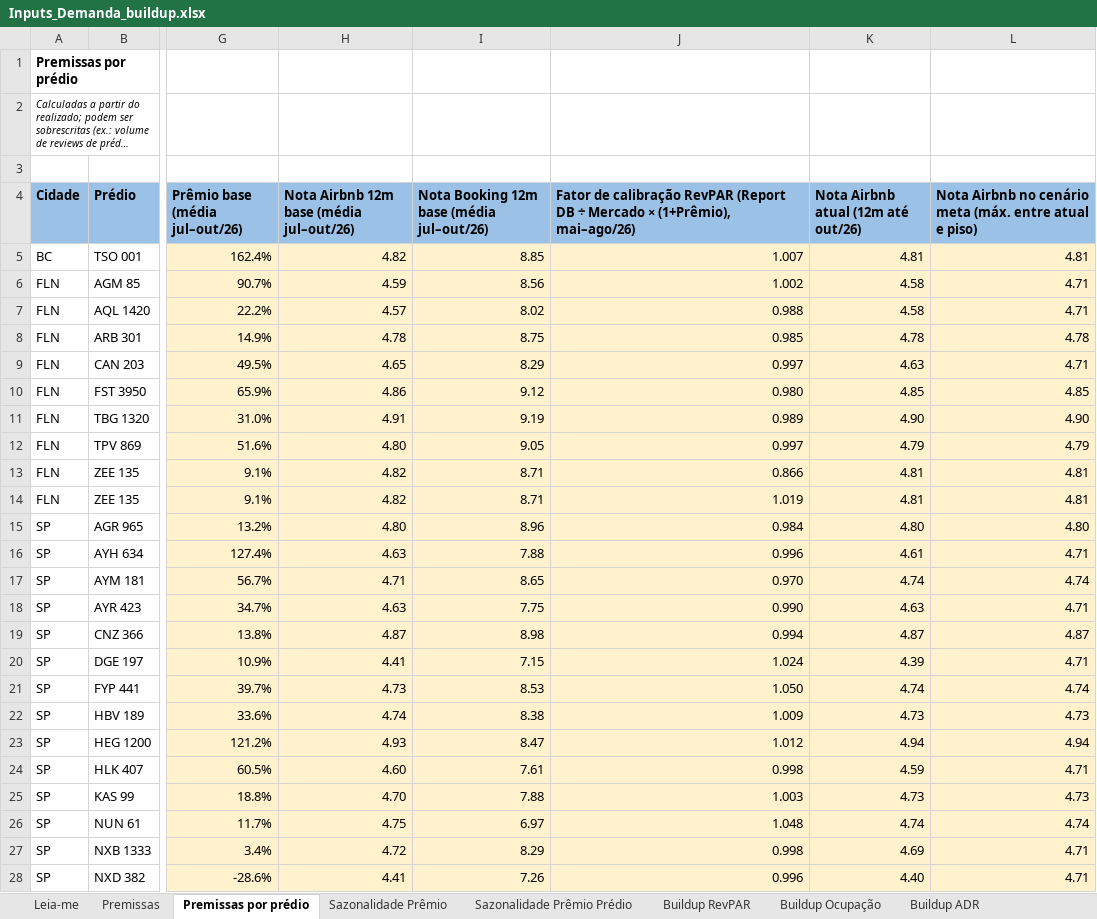
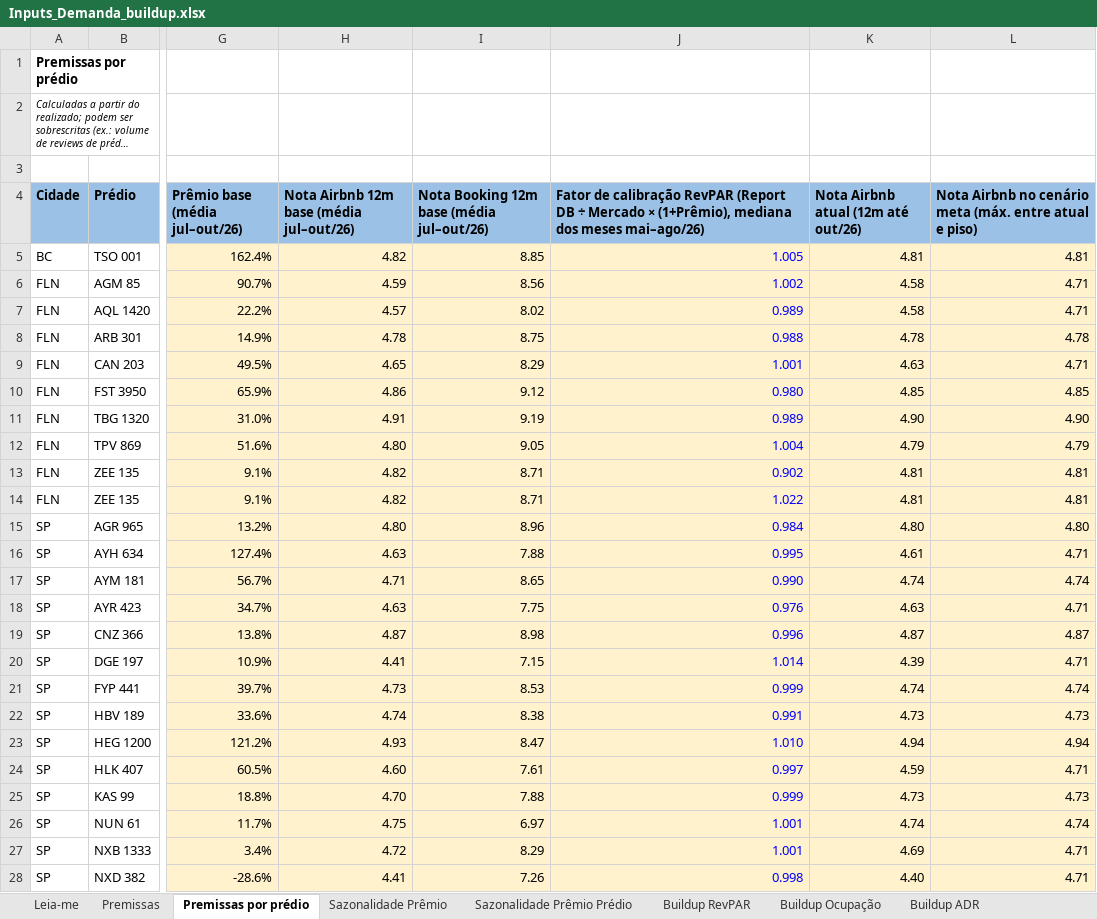
Before and after one commit to luizmazetto/Pricing-viva, an Excel workbook: analises/2026-11_buildup_demanda/Inputs_Demanda_buildup.xlsx, sheet Premissas por prédio, drawn as a sheet; only a part is shown, gaps mark what is left out; long unchanged cells end in …; values as stored, in another font and other column widths than the file's, no borders; the diff covers the shown part only; the diff names each change by its address in the sheet, - before the commit and + after, or states it on an @@ line.

```diff
--- a/analises/2026-11_buildup_demanda/Inputs_Demanda_buildup.xlsx (sheet Premissas por prédio)
+++ b/analises/2026-11_buildup_demanda/Inputs_Demanda_buildup.xlsx (sheet Premissas por prédio)
-J4: …× (1+Prêmio), mai–ago/26)
+J4: …× (1+Prêmio), mediana dos meses mai–ago/26)
-J5: 1.007
+J5: 1.005
-J5:J28 text colour: black
+J5:J28 text colour: #0000FF
-J7: 0.988
+J7: 0.989
-J8: 0.985
+J8: 0.988
-J9: 0.997
+J9: 1.001
-J12: 0.997
+J12: 1.004
-J13: 0.866
+J13: 0.902
-J14: 1.019
+J14: 1.022
-J16: 0.996
+J16: 0.995
-J17: 0.970
+J17: 0.990
-J18: 0.990
+J18: 0.976
-J19: 0.994
+J19: 0.996
-J20: 1.024
+J20: 1.014
-J21: 1.050
+J21: 0.999
-J22: 1.009
+J22: 0.991
-J23: 1.012
+J23: 1.010
-J24: 0.998
+J24: 0.997
-J25: 1.003
+J25: 0.999
-J26: 1.048
+J26: 1.001
-J27: 0.998
+J27: 1.001
-J28: 0.996
+J28: 0.998
```
Also changed, not shown: 13 edited cells and cell formats elsewhere in this sheet, sheet ADR Acomodação, sheet Buildup ADR, sheet Buildup RevPAR, sheet Premissas, formulas that keep their value, 2 other files.
